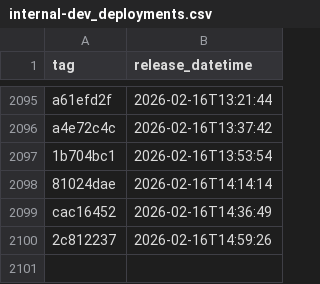
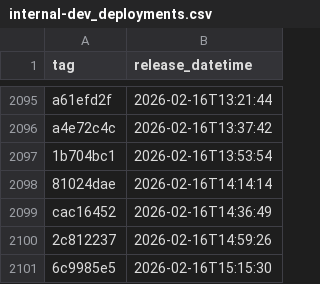
Before and after one commit to NHSDigital/eps-prescription-status-update-api, a CSV file: _data/internal-dev_deployments.csv, drawn as a sheet; only a part is shown, gaps mark what is left out; the diff names each change by its address in the sheet, - before the commit and + after, or states it on an @@ line.

```diff
--- a/_data/internal-dev_deployments.csv
+++ b/_data/internal-dev_deployments.csv
+row 2101: 6c9985e5 | 2026-02-16T15:15:30
```
Also changed, not shown: 1 other file.
